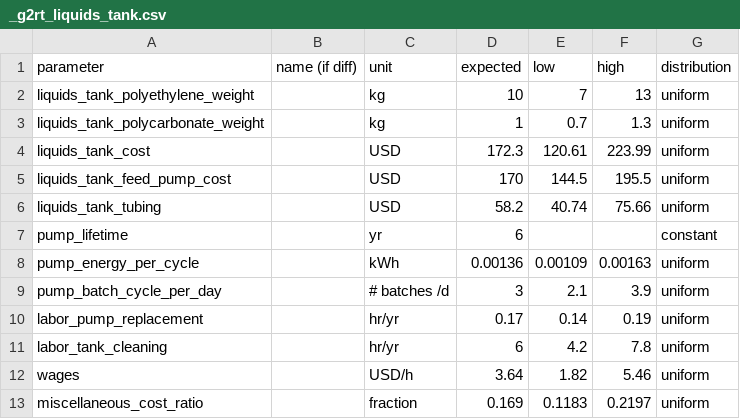
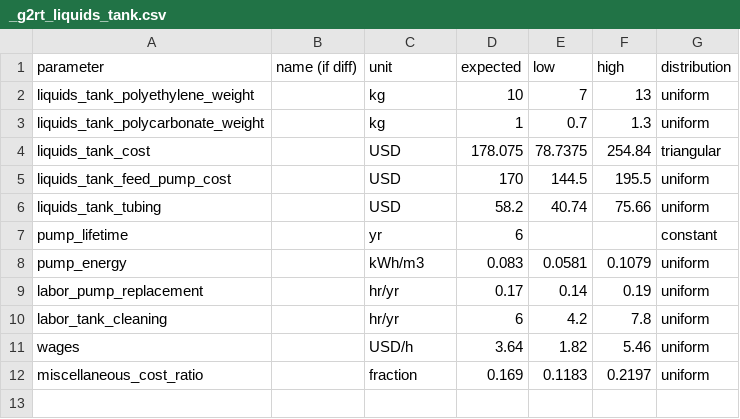
Before and after one commit to QSD-Group/QSDsan, a CSV file: qsdsan/data/sanunit_data/g2rt/_g2rt_liquids_tank.csv, drawn as a sheet.

```diff
--- a/qsdsan/data/sanunit_data/g2rt/_g2rt_liquids_tank.csv
+++ b/qsdsan/data/sanunit_data/g2rt/_g2rt_liquids_tank.csv
@@ -3,3 +3,3 @@ liquids_tank_polyethylene_weight,,kg,10,7,13,uniform
 liquids_tank_polycarbonate_weight,,kg,1,0.7,1.3,uniform
-liquids_tank_cost,,USD,172.3,120.61,223.99,uniform
+liquids_tank_cost,,USD,178.075,78.7375,254.84,triangular
 liquids_tank_feed_pump_cost,,USD,170,144.5,195.5,uniform
@@ -7,4 +7,3 @@ liquids_tank_tubing,,USD,58.2,40.74,75.66,uniform
 pump_lifetime,,yr,6,,,constant
-pump_energy_per_cycle,,kWh,0.00136,0.00109,0.00163,uniform
-pump_batch_cycle_per_day,,# batches /d,3,2.1,3.9,uniform
+pump_energy,,kWh/m3,0.083,0.0581,0.1079,uniform
 labor_pump_replacement,,hr/yr,0.17,0.14,0.19,uniform
```
Also changed, not shown: qsdsan/data/sanunit_data/g2rt/_mscwo_gas_handling_module.csv, qsdsan/data/sanunit_data/g2rt/_mscwo_reactor_module.csv.
